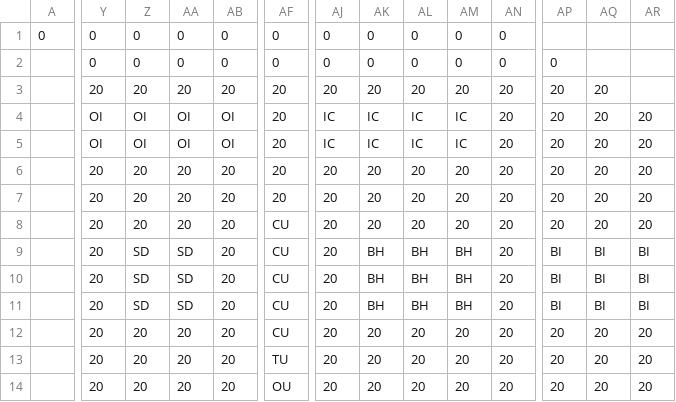
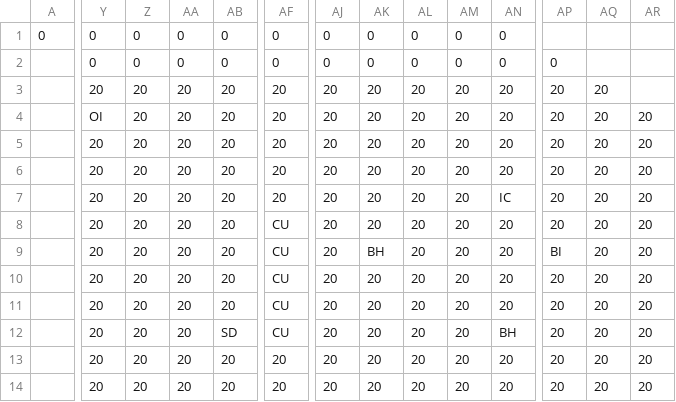
Before and after one commit to dctucker/nimarble, a TSV file: assets/levels/0mask.tsv, drawn as a sheet; only a part is shown, gaps mark what is left out; the diff covers the shown part only; the diff names each change by its address in the sheet, - before the commit and + after, or states it on an @@ line.

Commit message:
zone_masks includes more surface types

```diff
--- a/assets/levels/0mask.tsv
+++ b/assets/levels/0mask.tsv
-Z4:Z5: OI
+Z4:Z5: 20
-AA4:AA5: OI
+AA4:AA5: 20
-AB4:AB5: OI
+AB4:AB5: 20
-AJ4:AJ5: IC
+AJ4:AJ5: 20
-AK4:AK5: IC
+AK4:AK5: 20
-AL4:AL5: IC
+AL4:AL5: 20
-AM4:AM5: IC
+AM4:AM5: 20
-Y5: OI
+Y5: 20
-AN7: 20
+AN7: IC
-Z9:Z11: SD
+Z9:Z11: 20
-AA9:AA11: SD
+AA9:AA11: 20
-AL9:AL11: BH
+AL9:AL11: 20
-AM9:AM11: BH
+AM9:AM11: 20
-AQ9:AQ11: BI
+AQ9:AQ11: 20
-AR9:AR11: BI
+AR9:AR11: 20
-AK10:AK11: BH
+AK10:AK11: 20
-AP10:AP11: BI
+AP10:AP11: 20
-AB12: 20
+AB12: SD
-AN12: 20
+AN12: BH
-AF13: TU
+AF13: 20
-AF14: OU
+AF14: 20
```
Also changed, not shown: 29 edited cells elsewhere in this file, 4 other files.
